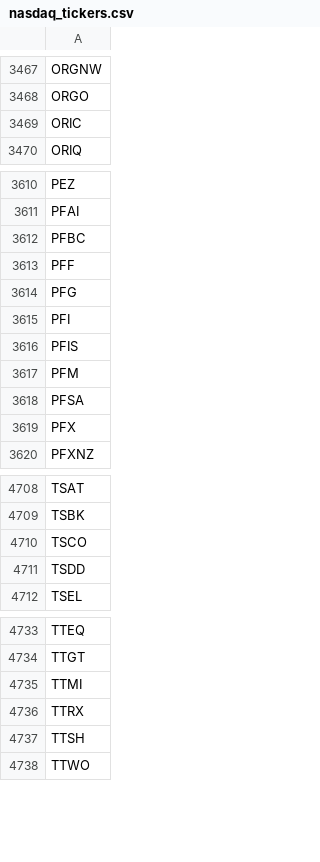
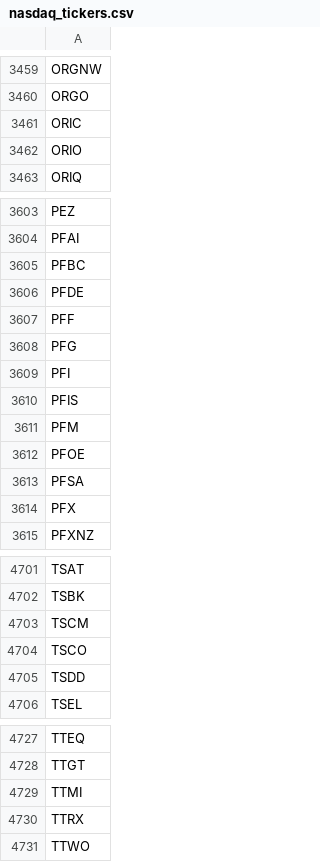
Before and after one commit to lsm914/finance, a CSV file: data/nasdaq_tickers.csv, drawn as a sheet; only a part is shown, gaps mark what is left out; removed rows and columns are numbered as before the commit, all else as after; the diff covers the shown part only; the diff names each change by its address in the sheet, - before the commit and + after, or states it on an @@ line.

```diff
--- a/data/nasdaq_tickers.csv
+++ b/data/nasdaq_tickers.csv
+row 3462: ORIO
+row 3606: PFDE
+row 3612: PFOE
+row 4703: TSCM
-row 4737: TTSH
```
Also changed, not shown: 3 added rows, 12 removed rows and 1 edited cell elsewhere in this file.
